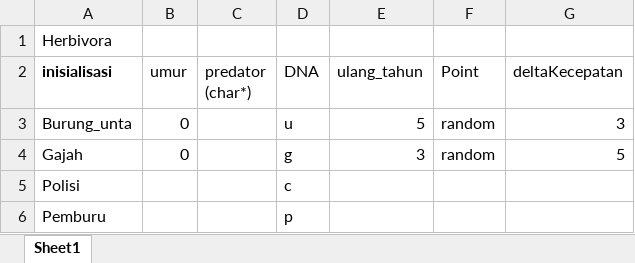
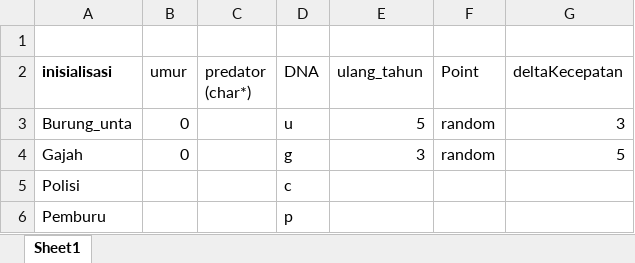
Before and after one commit to monstergelo/Makhluk, an Excel workbook: catatan_oop.xlsx, sheet Sheet1, drawn as a sheet; only a part is shown; values as stored, in another font and other column widths than the file's, no borders; the diff names each change by its address in the sheet, - before the commit and + after, or states it on an @@ line.

Commit message:
data

```diff
--- a/catatan_oop.xlsx (sheet Sheet1)
+++ b/catatan_oop.xlsx (sheet Sheet1)
-A1 (inisialisasi): Herbivora
+A1 (inisialisasi): (empty)
```
